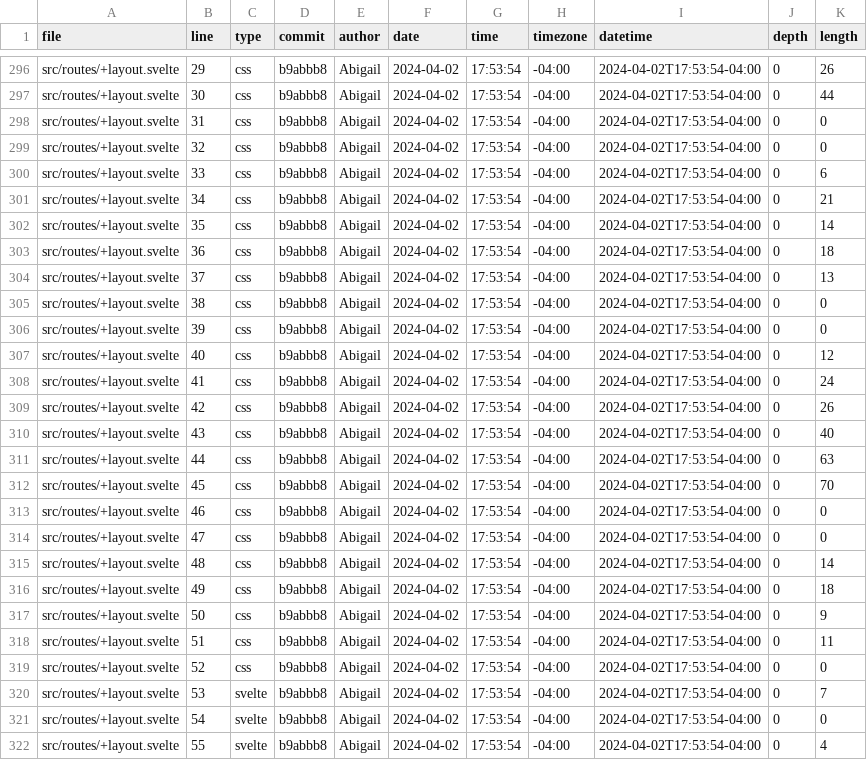
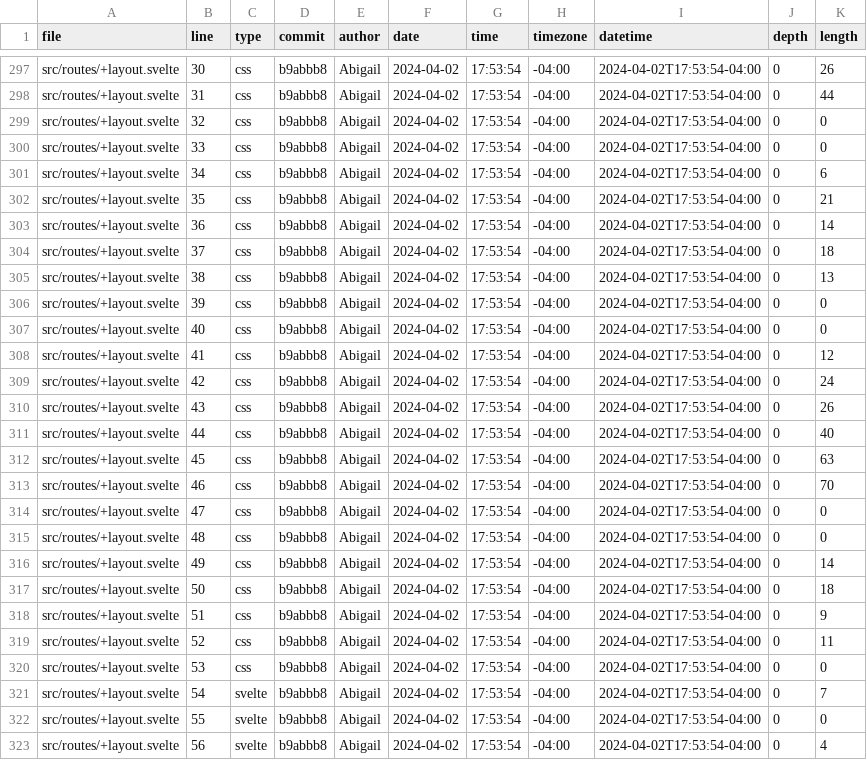
Before and after one commit to aklein11/vis24project, a CSV file: build/loc.csv, drawn as a sheet; only a part is shown, gaps mark what is left out; removed rows and columns are numbered as before the commit, all else as after; the diff covers the shown part only; the diff names each change by its address in the sheet, - before the commit and + after, or states it on an @@ line.

```diff
--- a/build/loc.csv
+++ b/build/loc.csv
-B297 (line): 29
+B297 (line): 30
-B298 (line): 30
+B298 (line): 31
-row 298: src/routes/+layout.svelte | 31 | css | b9abbb8 | Abigail | 2024-04-02 | 17:53:54 | -04:00 | 2024-04-02T17:53:54-04:00 | 0 | 0
-K300 (length): 6
+K300 (length): 0
-K301 (length): 21
+K301 (length): 6
-K302 (length): 14
+K302 (length): 21
-K303 (length): 18
+K303 (length): 14
-K304 (length): 13
+K304 (length): 18
-K305 (length): 0
+K305 (length): 13
-K307 (length): 12
+K307 (length): 0
-K308 (length): 24
+K308 (length): 12
-K309 (length): 26
+K309 (length): 24
-K310 (length): 40
+K310 (length): 26
-K311 (length): 63
+K311 (length): 40
-K312 (length): 70
+K312 (length): 63
-K313 (length): 0
+K313 (length): 70
-K315 (length): 14
+K315 (length): 0
-K316 (length): 18
+K316 (length): 14
-K317 (length): 9
+K317 (length): 18
-K318 (length): 11
+K318 (length): 9
-K319 (length): 0
+K319 (length): 11
+row 320: src/routes/+layout.svelte | 53 | css | b9abbb8 | Abigail | 2024-04-02 | 17:53:54 | -04:00 | 2024-04-02T17:53:54-04:00 | 0 | 0
-B321 (line): 53
+B321 (line): 54
-B322 (line): 54
+B322 (line): 55
-B323 (line): 55
+B323 (line): 56
```
Also changed, not shown: 1 added row and 88 edited cells elsewhere in this file, static/loc.csv, 18 other files.
